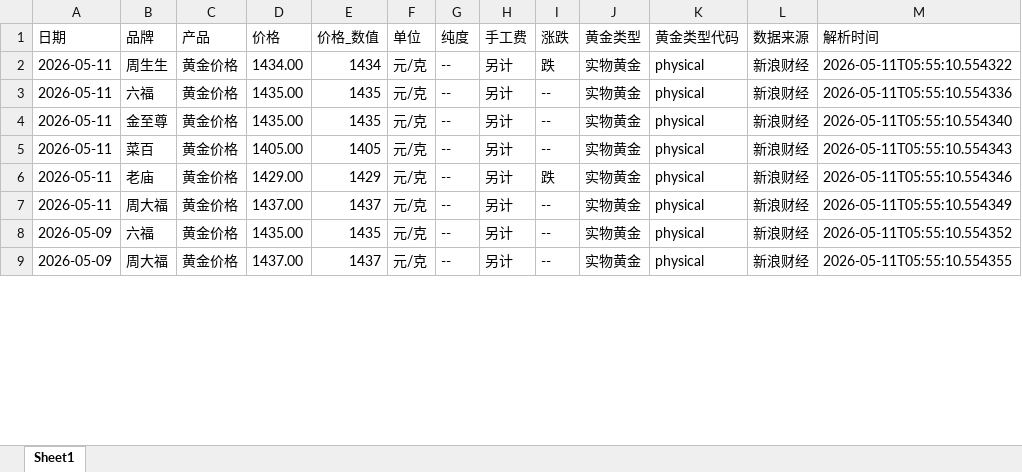
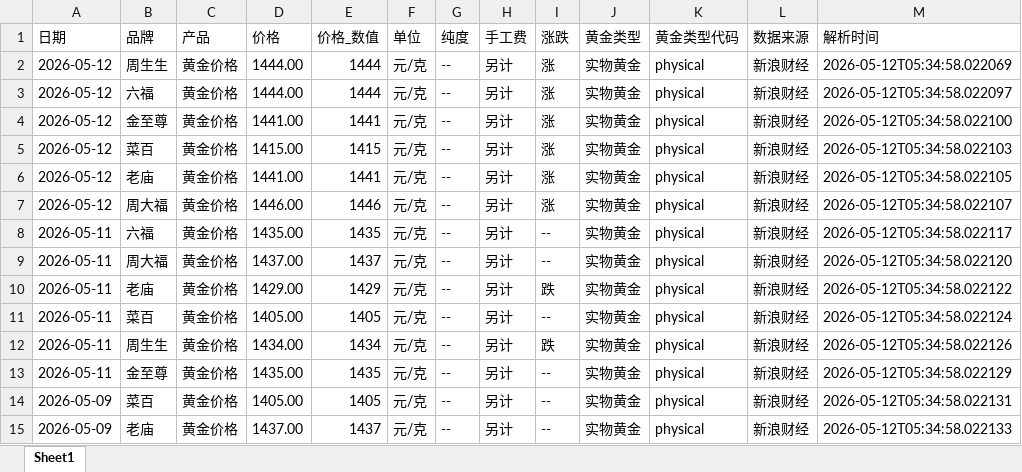
Before and after one commit to chengazhen/python-gold, an Excel workbook: physical_gold_latest.xlsx, sheet Sheet1, drawn as a sheet; only a part is shown; values as stored, in another font and other column widths than the file's, no borders; addresses are those after the commit; the diff covers the shown part only; the diff names each change by its address in the sheet, - before the commit and + after, or states it on an @@ line.

```diff
--- a/physical_gold_latest.xlsx (sheet Sheet1)
+++ b/physical_gold_latest.xlsx (sheet Sheet1)
-A2 (日期): 2026-05-11
+A2 (日期): 2026-05-12
-D2 (价格): 1434.00
+D2 (价格): 1444.00
-E2 (价格_数值): 1434
+E2 (价格_数值): 1444
-I2 (涨跌): 跌
+I2 (涨跌): 涨
-M2 (解析时间): 2026-05-11T05:55:10.554322
+M2 (解析时间): 2026-05-12T05:34:58.022069
+row 3: 2026-05-12 | 六福 | 黄金价格 | 1444.00 | 1444 | 元/克 | -- | 另计 | 涨 | 实物黄金 | physical | 新浪财经 | 2026-05-12T05:34:58.022097
+row 4: 2026-05-12 | 金至尊 | 黄金价格 | 1441.00 | 1441 | 元/克 | -- | 另计 | 涨 | 实物黄金 | physical | 新浪财经 | 2026-05-12T05:34:58.022100
+row 5: 2026-05-12 | 菜百 | 黄金价格 | 1415.00 | 1415 | 元/克 | -- | 另计 | 涨 | 实物黄金 | physical | 新浪财经 | 2026-05-12T05:34:58.022103
+row 6: 2026-05-12 | 老庙 | 黄金价格 | 1441.00 | 1441 | 元/克 | -- | 另计 | 涨 | 实物黄金 | physical | 新浪财经 | 2026-05-12T05:34:58.022105
+row 7: 2026-05-12 | 周大福 | 黄金价格 | 1446.00 | 1446 | 元/克 | -- | 另计 | 涨 | 实物黄金 | physical | 新浪财经 | 2026-05-12T05:34:58.022107
-M8 (解析时间): 2026-05-11T05:55:10.554336
+M8 (解析时间): 2026-05-12T05:34:58.022117
-B9 (品牌): 金至尊
+B9 (品牌): 周大福
-D9 (价格): 1435.00
+D9 (价格): 1437.00
-E9 (价格_数值): 1435
+E9 (价格_数值): 1437
-M9 (解析时间): 2026-05-11T05:55:10.554340
+M9 (解析时间): 2026-05-12T05:34:58.022120
+row 10: 2026-05-11 | 老庙 | 黄金价格 | 1429.00 | 1429 | 元/克 | -- | 另计 | 跌 | 实物黄金 | physical | 新浪财经 | 2026-05-12T05:34:58.022122
-M11 (解析时间): 2026-05-11T05:55:10.554343
+M11 (解析时间): 2026-05-12T05:34:58.022124
-B12 (品牌): 老庙
+B12 (品牌): 周生生
-D12 (价格): 1429.00
+D12 (价格): 1434.00
-E12 (价格_数值): 1429
+E12 (价格_数值): 1434
-M12 (解析时间): 2026-05-11T05:55:10.554346
+M12 (解析时间): 2026-05-12T05:34:58.022126
-B13 (品牌): 周大福
+B13 (品牌): 金至尊
-D13 (价格): 1437.00
+D13 (价格): 1435.00
-E13 (价格_数值): 1437
+E13 (价格_数值): 1435
-M13 (解析时间): 2026-05-11T05:55:10.554349
+M13 (解析时间): 2026-05-12T05:34:58.022129
-B14 (品牌): 六福
+B14 (品牌): 菜百
-D14 (价格): 1435.00
+D14 (价格): 1405.00
-E14 (价格_数值): 1435
+E14 (价格_数值): 1405
-M14 (解析时间): 2026-05-11T05:55:10.554352
+M14 (解析时间): 2026-05-12T05:34:58.022131
-B15 (品牌): 周大福
+B15 (品牌): 老庙
-M15 (解析时间): 2026-05-11T05:55:10.554355
+M15 (解析时间): 2026-05-12T05:34:58.022133
```
Also changed, not shown: 2 added rows, 8 removed rows and 93 edited cells elsewhere in this sheet, combined_gold_data.xlsx, gold_bar_latest.xlsx, 11 other files.
